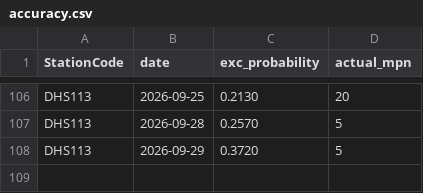
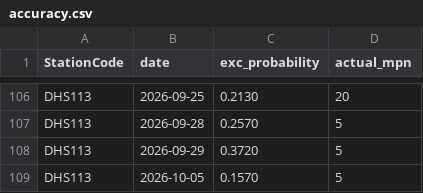
Before and after one commit to eymoney13/hermosa-pilot-dashboard, a CSV file: public/data/manhattan/accuracy.csv, drawn as a sheet; only a part is shown, gaps mark what is left out; the diff names each change by its address in the sheet, - before the commit and + after, or states it on an @@ line.

```diff
--- a/public/data/manhattan/accuracy.csv
+++ b/public/data/manhattan/accuracy.csv
+row 109: DHS113 | 2026-10-05 | 0.1570 | 5
```
Also changed, not shown: public/data/manhattan/forecast_3day.csv, public/data/manhattan/history_3day.csv, 1 other file.
